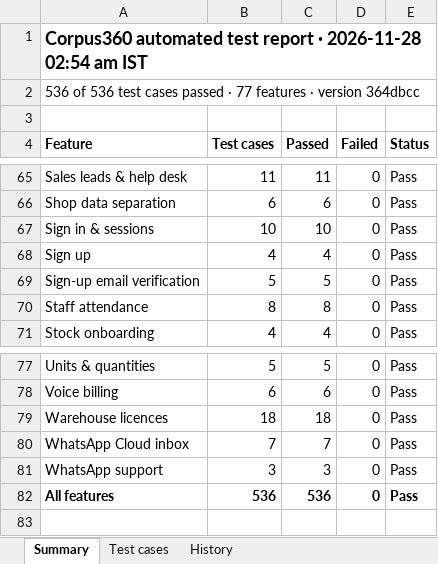
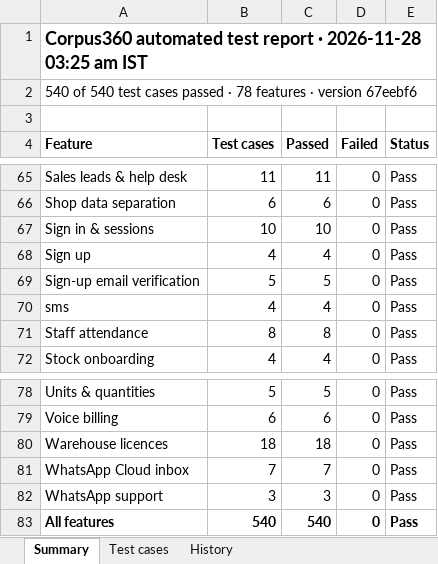
Before and after one commit to Janani-asokan/zohobooks, an Excel workbook: latest.xlsx, sheet Summary, drawn as a sheet; only a part is shown, gaps mark what is left out; values as stored, in another font and other column widths than the file's, no borders; addresses are those after the commit; the diff names each change by its address in the sheet, - before the commit and + after, or states it on an @@ line.

Commit message:
Test report 2026-11-27 for 67eebf6

```diff
--- a/latest.xlsx (sheet Summary)
+++ b/latest.xlsx (sheet Summary)
-A1 (Feature): …· 2026-11-28 02:54 am IST
+A1 (Feature): …· 2026-11-28 03:25 am IST
-A2 (Feature): 536 of 536 test cases passed · 77 features · version 364dbcc
+A2 (Feature): 540 of 540 test cases passed · 78 features · version 67eebf6
+row 70: sms | 4 | 4 | 0 | Pass
-B83 (Test cases): 536
+B83 (Test cases): 540
-C83 (Passed): 536
+C83 (Passed): 540
```
Also changed, not shown: sheet Test cases, sheet History, test-report-2026-11-28.xlsx, 1 other file.
